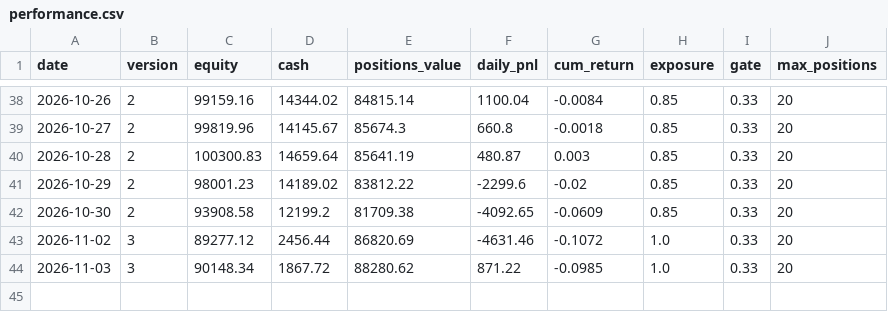
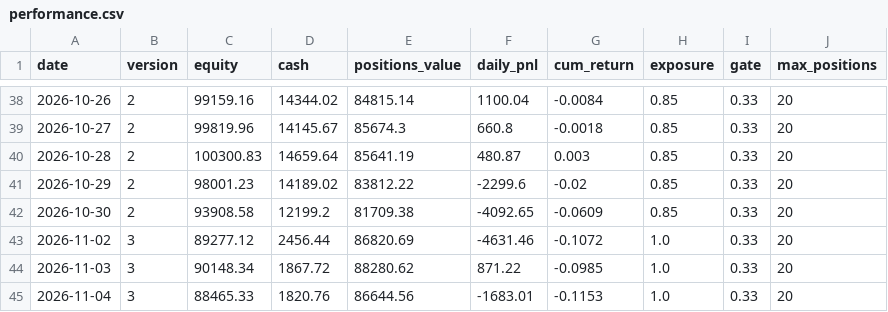
Before and after one commit to meloun7711/finance-bot, a CSV file: FNCBOT/performance.csv, drawn as a sheet; only a part is shown, gaps mark what is left out; the diff names each change by its address in the sheet, - before the commit and + after, or states it on an @@ line.

```diff
--- a/FNCBOT/performance.csv
+++ b/FNCBOT/performance.csv
+row 45: 2026-11-04 | 3 | 88465.33 | 1820.76 | 86644.56 | -1683.01 | -0.1153 | 1.0 | 0.33 | 20
```
Also changed, not shown: FNCBOT/trades.csv, 3 other files.
